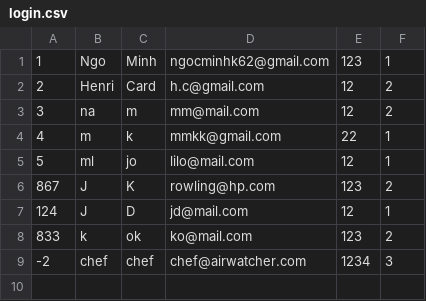
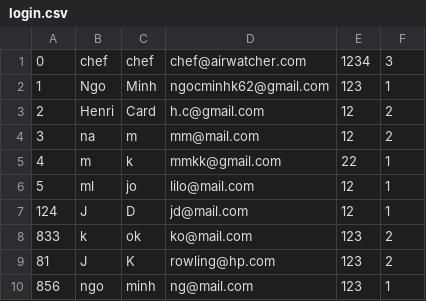
Before and after one commit to minhngo248/Projet_airwatcher, a CSV file: dataset/login.csv, drawn as a sheet.

```diff
--- a/dataset/login.csv
+++ b/dataset/login.csv
@@ -1 +1,2 @@
+0;chef;chef;chef@airwatcher.com;1234;3
 1;Ngo;Minh;ngocminhk62@gmail.com;123;1
@@ -5,5 +6,5 @@
 5;ml;jo;lilo@mail.com;12;1
-867;J;K;rowling@hp.com;123;2
 124;J;D;jd@mail.com;12;1
 833;k;ok;ko@mail.com;123;2
--2;chef;chef;chef@airwatcher.com;1234;3
+81;J;K;rowling@hp.com;123;2
+856;ngo;minh;ng@mail.com;123;1
```
Also changed, not shown: 3 other files.
